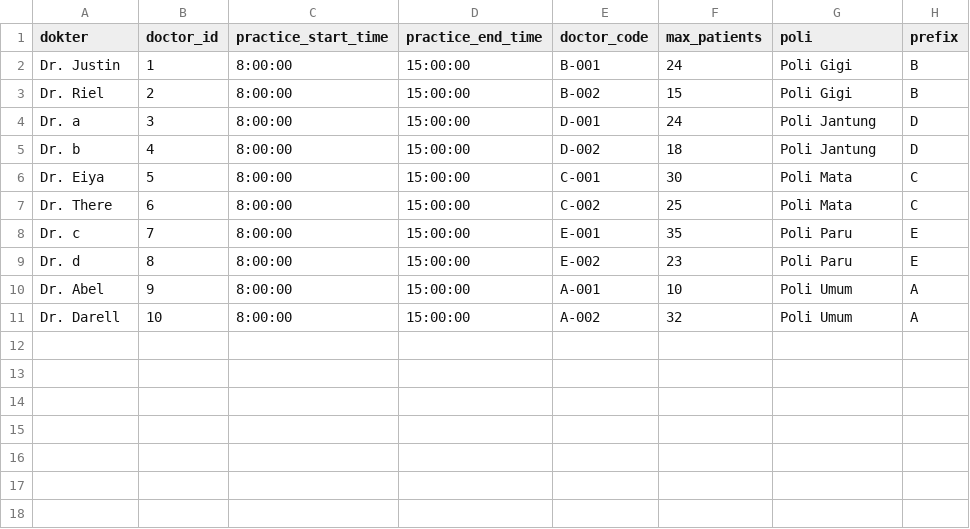
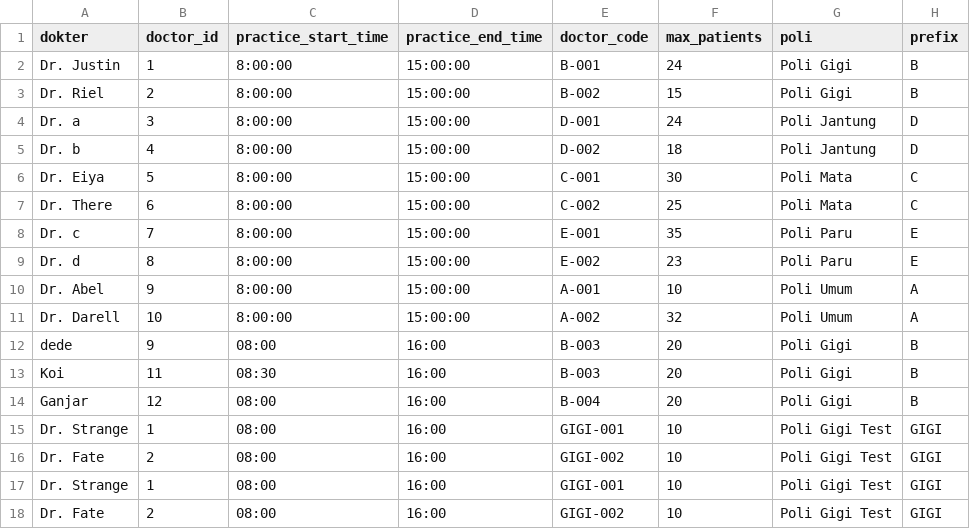
Before and after one commit to zyronic275/Project-3-Hospital-Queue-Management, a CSV file: hospital_api/tabel_dokter_normal.csv, drawn as a sheet; the diff names each change by its address in the sheet, - before the commit and + after, or states it on an @@ line.

Commit message:
Coba dicek backend dan frontendnya. (Hal paling besar yang perlu diperbaiki sisa analisis data dan test_api)

```diff
--- a/hospital_api/tabel_dokter_normal.csv
+++ b/hospital_api/tabel_dokter_normal.csv
+row 12: dede | 9 | 08:00 | 16:00 | B-003 | 20 | Poli Gigi | B
+row 13: Koi | 11 | 08:30 | 16:00 | B-003 | 20 | Poli Gigi | B
+row 14: Ganjar | 12 | 08:00 | 16:00 | B-004 | 20 | Poli Gigi | B
+row 15: Dr. Strange | 1 | 08:00 | 16:00 | GIGI-001 | 10 | Poli Gigi Test | GIGI
+row 16: Dr. Fate | 2 | 08:00 | 16:00 | GIGI-002 | 10 | Poli Gigi Test | GIGI
+row 17: Dr. Strange | 1 | 08:00 | 16:00 | GIGI-001 | 10 | Poli Gigi Test | GIGI
+row 18: Dr. Fate | 2 | 08:00 | 16:00 | GIGI-002 | 10 | Poli Gigi Test | GIGI
```
Also changed, not shown: 4 other files.
